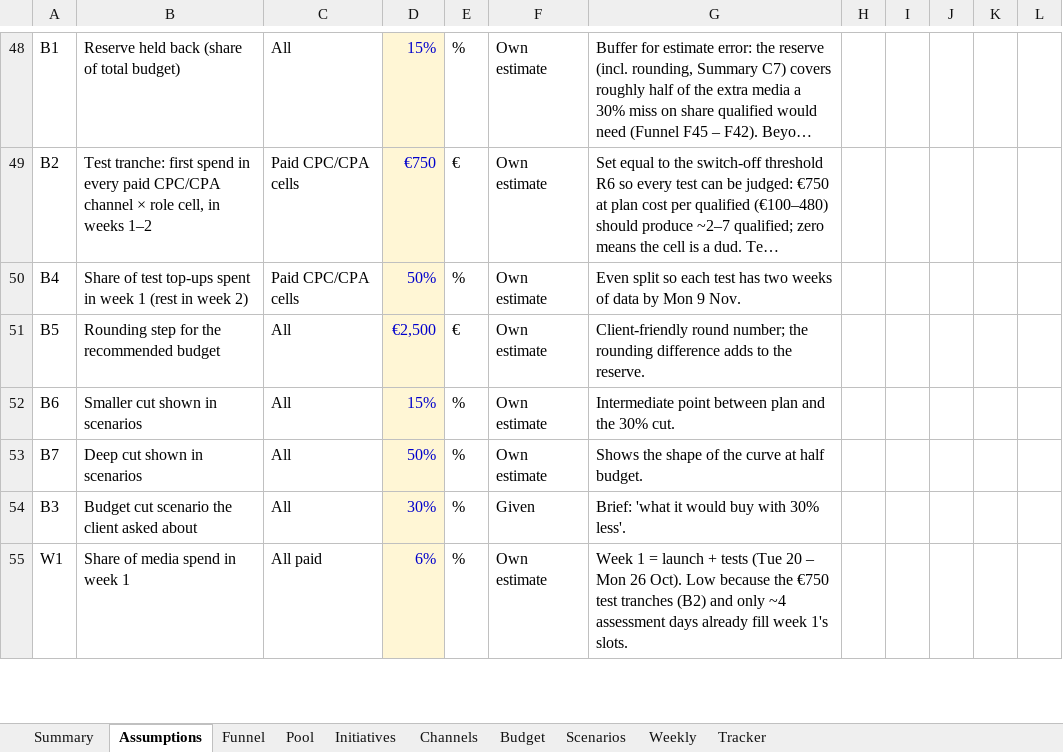
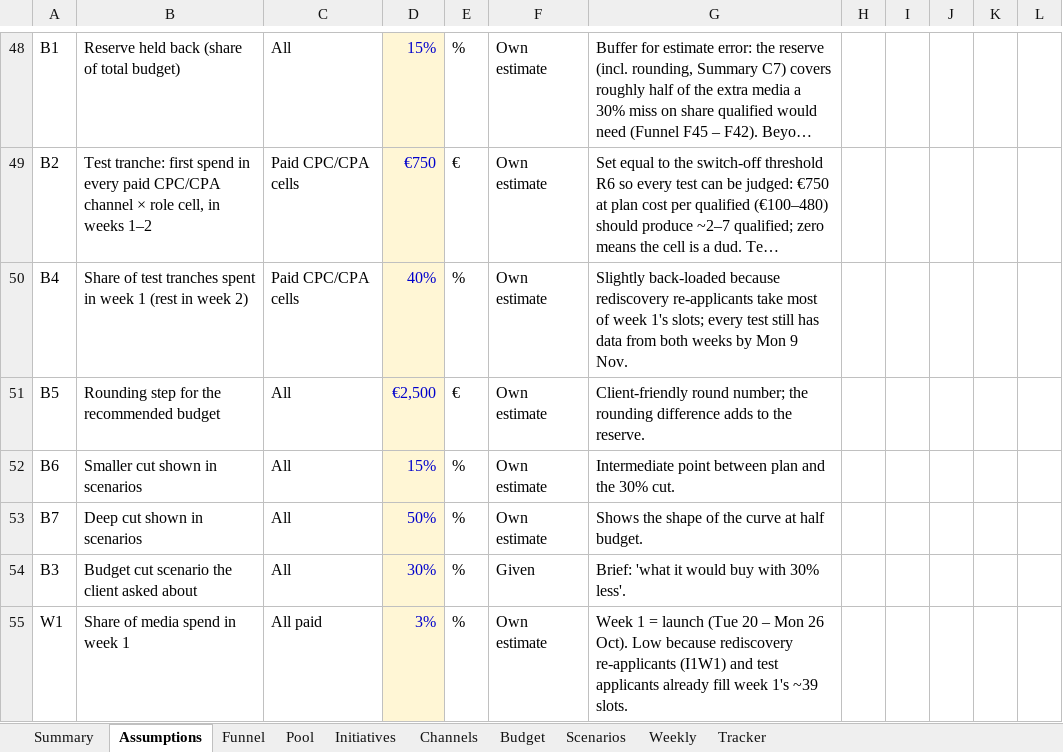
Before and after one commit to Anurag160596/haystack, an Excel workbook: operation_uptime/Operation_Uptime_Model.xlsx, sheet Assumptions, drawn as a sheet; only a part is shown, gaps mark what is left out; long unchanged cells end in …; values as stored, in another font and other column widths than the file's, no borders; the diff covers the shown part only; the diff names each change by its address in the sheet, - before the commit and + after, or states it on an @@ line.

```diff
--- a/operation_uptime/Operation_Uptime_Model.xlsx (sheet Assumptions)
+++ b/operation_uptime/Operation_Uptime_Model.xlsx (sheet Assumptions)
-B50: …of test top-ups spent in…
+B50: …of test tranches spent in…
-D50: 50%
+D50: 40%
-G50: Even split so each test has two weeks of data by Mon…
+G50: Slightly back-loaded because rediscovery re-applicants take most of week 1's slots; every test still has data from both weeks by Mon…
-D55: 6%
+D55: 3%
-G55: …= launch + tests (Tue 20 – Mon 26 Oct). Low because the €750 test tranches (B2) and only ~4 assessment days already fill week 1's slots.
+G55: …= launch (Tue 20 – Mon 26 Oct). Low because rediscovery re-applicants (I1W1) and test applicants already fill week 1's ~39 slots.
```
Also changed, not shown: 9 added rows and 23 edited cells elsewhere in this sheet, sheet Weekly, sheet Initiatives, sheet Scenarios, sheet Budget, sheet Summary, sheet Funnel, formulas that keep their value, 4 other files.
